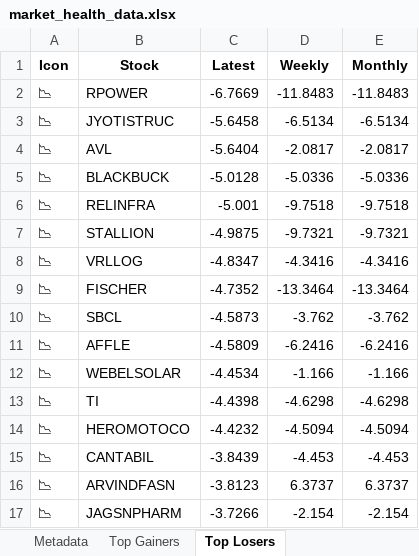
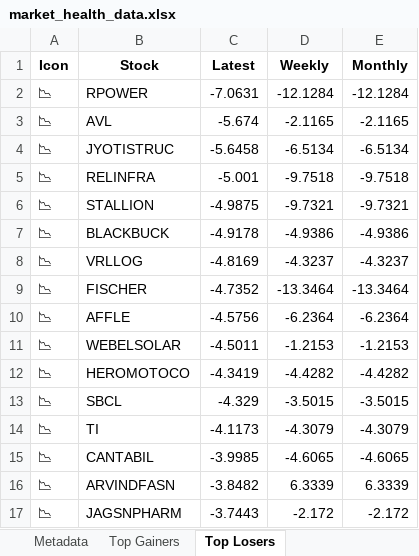
Before and after one commit to twyvernss/market-health-data, an Excel workbook: market_health_data.xlsx, sheet Top Losers, drawn as a sheet; only a part is shown; values as stored, in another font and other column widths than the file's, no borders; removed rows and columns are numbered as before the commit, all else as after; the diff covers the shown part only; the diff names each change by its address in the sheet, - before the commit and + after, or states it on an @@ line.

```diff
--- a/market_health_data.xlsx (sheet Top Losers)
+++ b/market_health_data.xlsx (sheet Top Losers)
-C2 (Latest): -6.7669
+C2 (Latest): -7.0631
-D2 (Weekly): -11.8483
+D2 (Weekly): -12.1284
-E2 (Monthly): -11.8483
+E2 (Monthly): -12.1284
+row 3: 📉 | AVL | -5.674 | -2.1165 | -2.1165
-row 4: 📉 | AVL | -5.6404 | -2.0817 | -2.0817
-row 5: 📉 | BLACKBUCK | -5.0128 | -5.0336 | -5.0336
+row 7: 📉 | BLACKBUCK | -4.9178 | -4.9386 | -4.9386
-C8 (Latest): -4.8347
+C8 (Latest): -4.8169
-D8 (Weekly): -4.3416
+D8 (Weekly): -4.3237
-E8 (Monthly): -4.3416
+E8 (Monthly): -4.3237
-row 10: 📉 | SBCL | -4.5873 | -3.762 | -3.762
-C10 (Latest): -4.5809
+C10 (Latest): -4.5756
-D10 (Weekly): -6.2416
+D10 (Weekly): -6.2364
-E10 (Monthly): -6.2416
+E10 (Monthly): -6.2364
-C11 (Latest): -4.4534
+C11 (Latest): -4.5011
-D11 (Weekly): -1.166
+D11 (Weekly): -1.2153
-E11 (Monthly): -1.166
+E11 (Monthly): -1.2153
-row 13: 📉 | TI | -4.4398 | -4.6298 | -4.6298
-C12 (Latest): -4.4232
+C12 (Latest): -4.3419
-D12 (Weekly): -4.5094
+D12 (Weekly): -4.4282
-E12 (Monthly): -4.5094
+E12 (Monthly): -4.4282
+row 13: 📉 | SBCL | -4.329 | -3.5015 | -3.5015
+row 14: 📉 | TI | -4.1173 | -4.3079 | -4.3079
-C15 (Latest): -3.8439
+C15 (Latest): -3.9985
-D15 (Weekly): -4.453
+D15 (Weekly): -4.6065
-E15 (Monthly): -4.453
+E15 (Monthly): -4.6065
-C16 (Latest): -3.8123
+C16 (Latest): -3.8482
-D16 (Weekly): 6.3737
+D16 (Weekly): 6.3339
-E16 (Monthly): 6.3737
+E16 (Monthly): 6.3339
-C17 (Latest): -3.7266
+C17 (Latest): -3.7443
-D17 (Weekly): -2.154
+D17 (Weekly): -2.172
-E17 (Monthly): -2.154
+E17 (Monthly): -2.172
```
Also changed, not shown: 25 added rows, 25 removed rows and 48 edited cells elsewhere in this sheet, sheet Industry Analysis, sheet Top Gainers, sheet 2 Week Return, sheet 1 Month Performance, sheet Stock List, sheet 1 Year Return, 2 more sheets.
